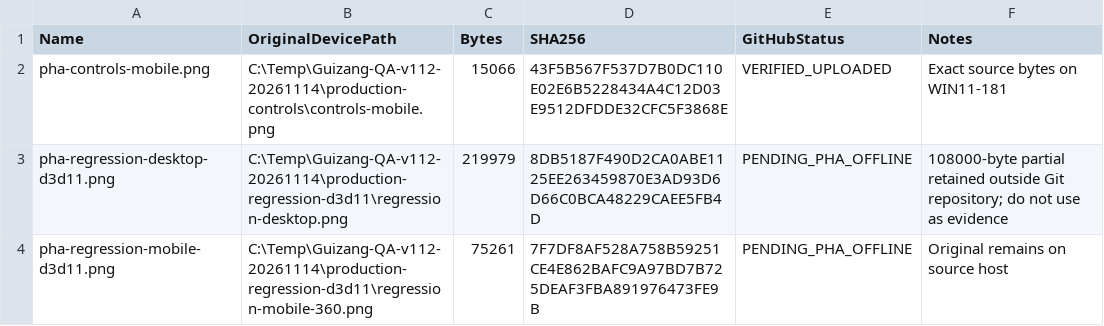
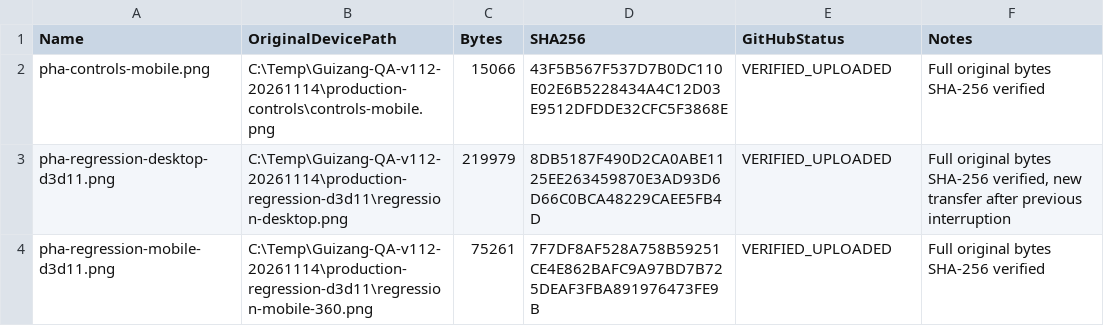
Before and after one commit to trinhtanphat/qs3d-suong-son-game, a CSV file: docs/evidence/2026-11-14-v112-production/screenshot-delivery-status.csv, drawn as a sheet.

Commit message:
docs: complete all three byte-verified PHA production QA screenshots

```diff
--- a/docs/evidence/2026-11-14-v112-production/screenshot-delivery-status.csv
+++ b/docs/evidence/2026-11-14-v112-production/screenshot-delivery-status.csv
@@ -1,4 +1,4 @@
 Name,OriginalDevicePath,Bytes,SHA256,GitHubStatus,Notes
-"pha-controls-mobile.png","C:\Temp\Guizang-QA-v112-20261114\production-controls\controls-mobile.png",15066,43F5B567F537D7B0DC110E02E6B5228434A4C12D03E9512DFDDE32CFC5F3868E,VERIFIED_UPLOADED,"Exact source bytes on WIN11-181"
-"pha-regression-desktop-d3d11.png","C:\Temp\Guizang-QA-v112-20261114\production-regression-d3d11\regression-desktop.png",219979,8DB5187F490D2CA0ABE1125EE263459870E3AD93D6D66C0BCA48229CAEE5FB4D,PENDING_PHA_OFFLINE,"108000-byte partial retained outside Git repository; do not use as evidence"
-"pha-regression-mobile-d3d11.png","C:\Temp\Guizang-QA-v112-20261114\production-regression-d3d11\regression-mobile-360.png",75261,7F7DF8AF528A758B59251CE4E862BAFC9A97BD7B725DEAF3FBA891976473FE9B,PENDING_PHA_OFFLINE,"Original remains on source host"
+"pha-controls-mobile.png","C:\Temp\Guizang-QA-v112-20261114\production-controls\controls-mobile.png",15066,43F5B567F537D7B0DC110E02E6B5228434A4C12D03E9512DFDDE32CFC5F3868E,VERIFIED_UPLOADED,"Full original bytes SHA-256 verified"
+"pha-regression-desktop-d3d11.png","C:\Temp\Guizang-QA-v112-20261114\production-regression-d3d11\regression-desktop.png",219979,8DB5187F490D2CA0ABE1125EE263459870E3AD93D6D66C0BCA48229CAEE5FB4D,VERIFIED_UPLOADED,"Full original bytes SHA-256 verified, new transfer after previous interruption"
+"pha-regression-mobile-d3d11.png","C:\Temp\Guizang-QA-v112-20261114\production-regression-d3d11\regression-mobile-360.png",75261,7F7DF8AF528A758B59251CE4E862BAFC9A97BD7B725DEAF3FBA891976473FE9B,VERIFIED_UPLOADED,"Full original bytes SHA-256 verified"
```
Also changed, not shown: 4 other files.
